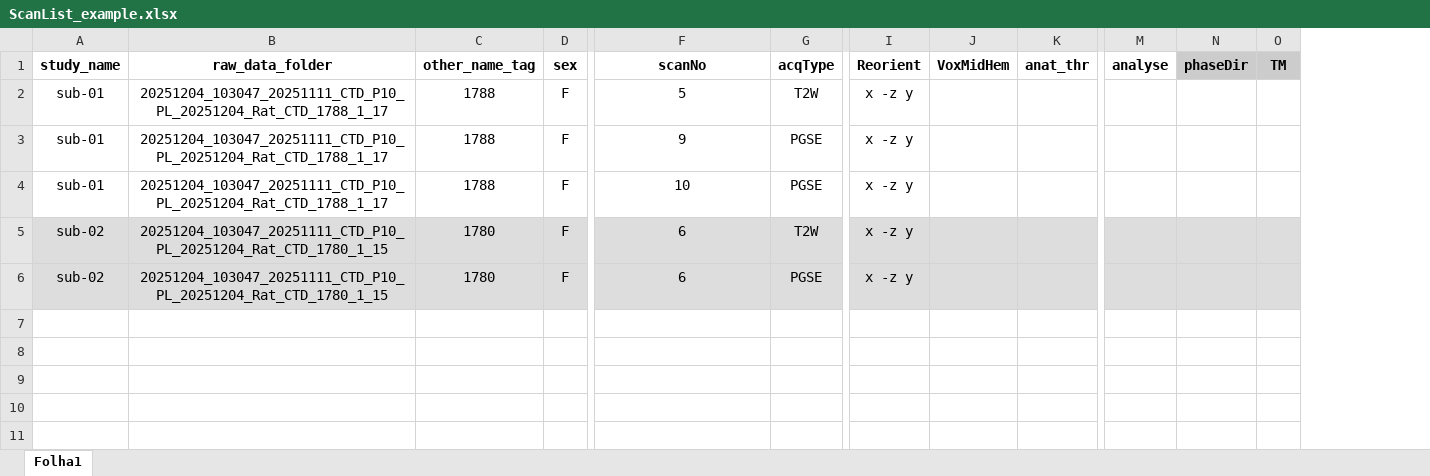
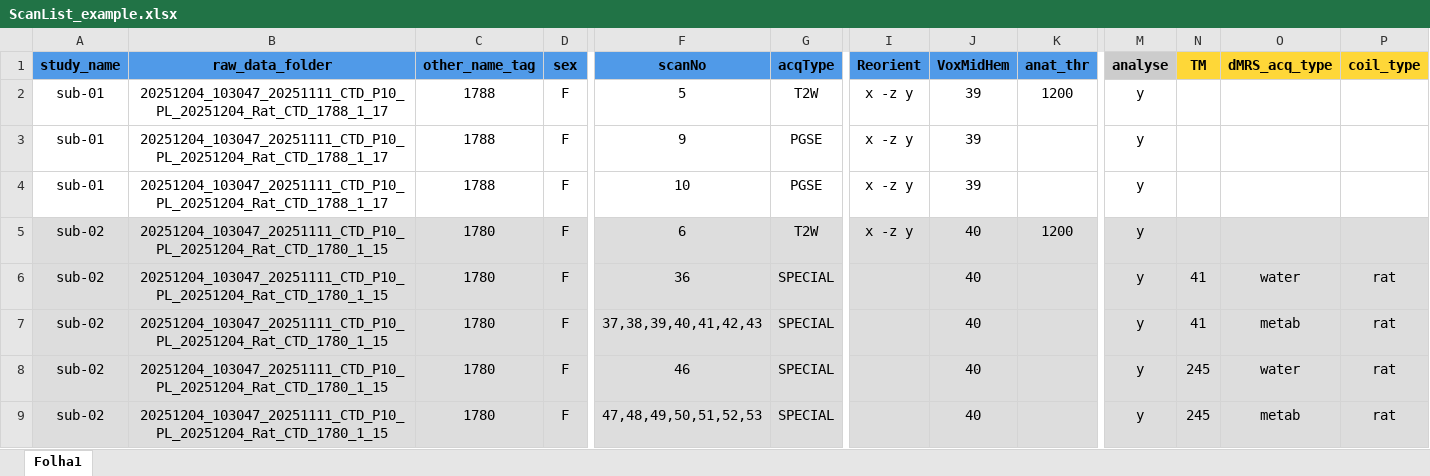
Before and after one commit to rita-o/dMRSI, an Excel workbook: common/ScanList_example.xlsx, sheet Folha1, drawn as a sheet; only a part is shown, gaps mark what is left out; values as stored, in another font and other column widths than the file's, no borders; removed rows and columns are numbered as before the commit, all else as after; rows hold the shown columns only; the diff covers the shown part only; the diff names each change by its address in the sheet, - before the commit and + after, or states it on an @@ line.

Commit message:
add coil type in excel file, change name of phase_Dir for metabolites, add example of dMRS in excel file

```diff
--- a/common/ScanList_example.xlsx (sheet Folha1)
+++ b/common/ScanList_example.xlsx (sheet Folha1)
-column N (phaseDir), empty
+column O (dMRS_acq_type), row 6: water
+column P (coil_type), row 6: rat
-A1:K1 fill: none
+A1:K1 fill: #509AE8
-M1 fill: none
+M1 fill: #CCCCCC
-N1 fill: #CCCCCC
+N1 fill: #FED738
-J2:J4 (VoxMidHem): (empty)
+J2:J4 (VoxMidHem): 39
-K2 (anat_thr): (empty)
+K2 (anat_thr): 1200
-M2:M6 (analyse): (empty)
+M2:M6 (analyse): y
-J5:J6 (VoxMidHem): (empty)
+J5:J6 (VoxMidHem): 40
-K5 (anat_thr): (empty)
+K5 (anat_thr): 1200
-F6 (scanNo): 6
+F6 (scanNo): 36
-G6 (acqType): PGSE
+G6 (acqType): SPECIAL
-I6 (Reorient): x -z y
+I6 (Reorient): (empty)
-N6 (TM): (empty)
+N6 (TM): 41
+row 7: sub-02 | 20251204_103047_20251111_CTD_P10_PL_20251204_Rat_CTD_1780_1_15 | 1780 | F | 37,38,39,40,41,42,43 | SPECIAL |  | 40 |  | y | 41 | metab | rat
+row 8: sub-02 | 20251204_103047_20251111_CTD_P10_PL_20251204_Rat_CTD_1780_1_15 | 1780 | F | 46 | SPECIAL |  | 40 |  | y | 245 | water | rat
+row 9: sub-02 | 20251204_103047_20251111_CTD_P10_PL_20251204_Rat_CTD_1780_1_15 | 1780 | F | 47,48,49,50,51,52,53 | SPECIAL |  | 40 |  | y | 245 | metab | rat
```
Also changed, not shown: cell formats elsewhere in this sheet, 2 other files.
